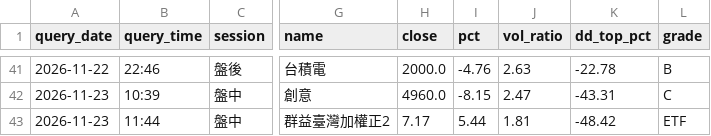
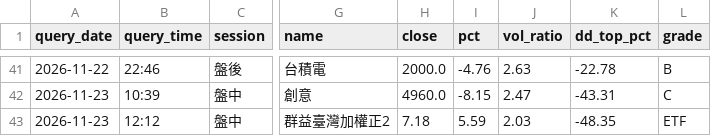
Before and after one commit to bios12-huang/stock-report-pages, a CSV file: data/query_history.csv, drawn as a sheet; only a part is shown, gaps mark what is left out; the diff names each change by its address in the sheet, - before the commit and + after, or states it on an @@ line.

Commit message:
log 00685L (2026-11-23 盤中)

```diff
--- a/data/query_history.csv
+++ b/data/query_history.csv
-B43 (query_time): 11:44
+B43 (query_time): 12:12
-H43 (close): 7.17
+H43 (close): 7.18
-I43 (pct): 5.44
+I43 (pct): 5.59
-J43 (vol_ratio): 1.81
+J43 (vol_ratio): 2.03
-K43 (dd_top_pct): -48.42
+K43 (dd_top_pct): -48.35
```
